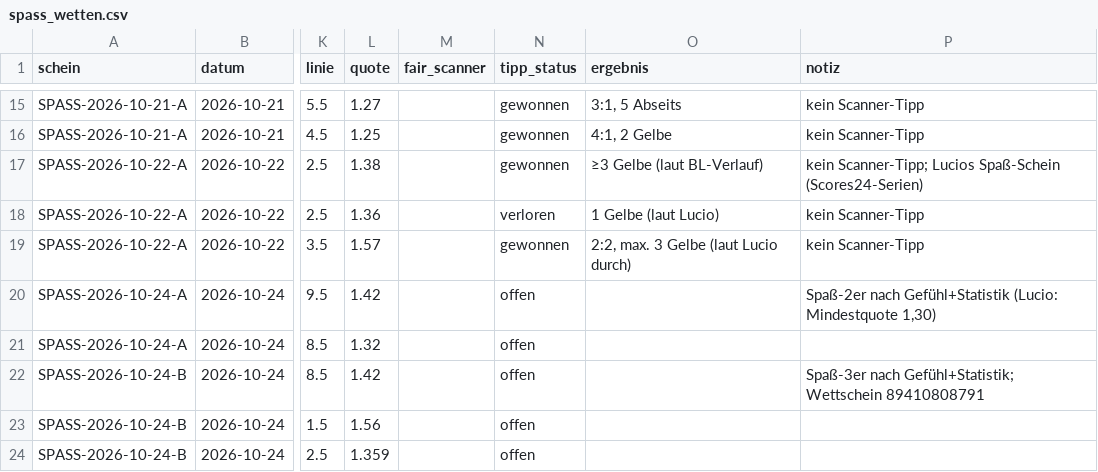
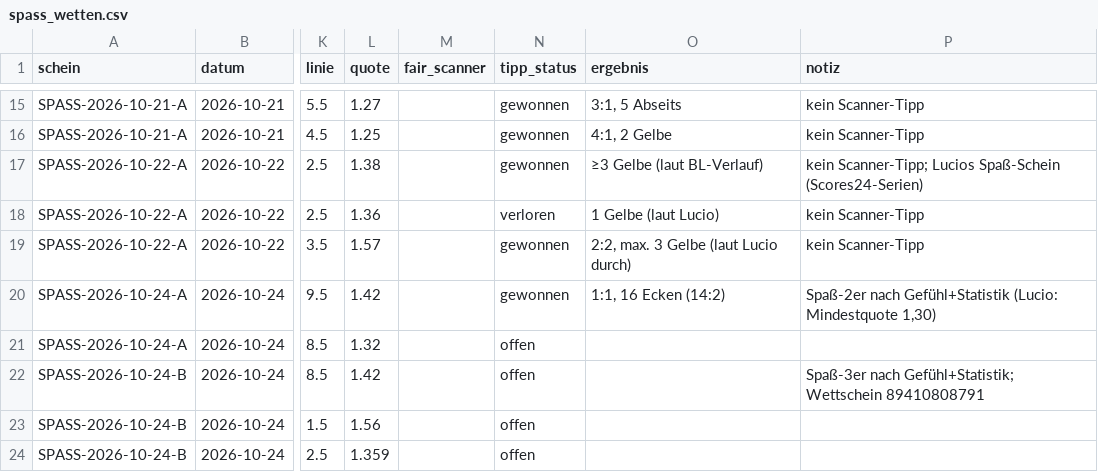
Before and after one commit to peatxxxx-star/trend-scanner, a CSV file: spass_wetten.csv, drawn as a sheet; only a part is shown, gaps mark what is left out; the diff names each change by its address in the sheet, - before the commit and + after, or states it on an @@ line.

```diff
--- a/spass_wetten.csv
+++ b/spass_wetten.csv
-N20 (tipp_status): offen
+N20 (tipp_status): gewonnen
-O20 (ergebnis): (empty)
+O20 (ergebnis): 1:1, 16 Ecken (14:2)
```
